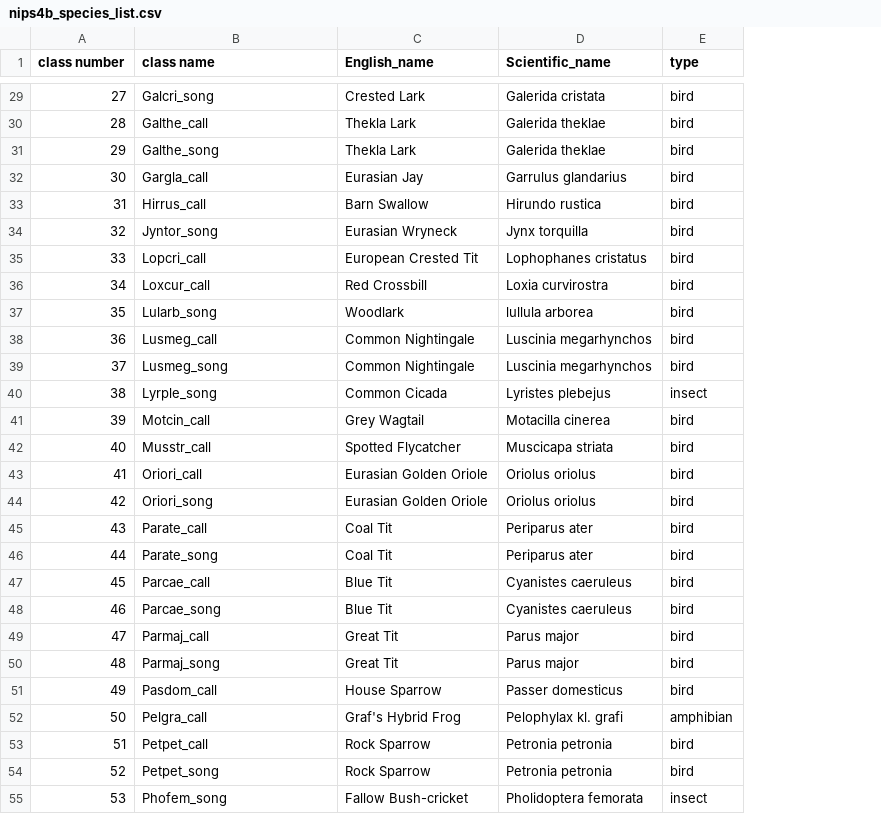
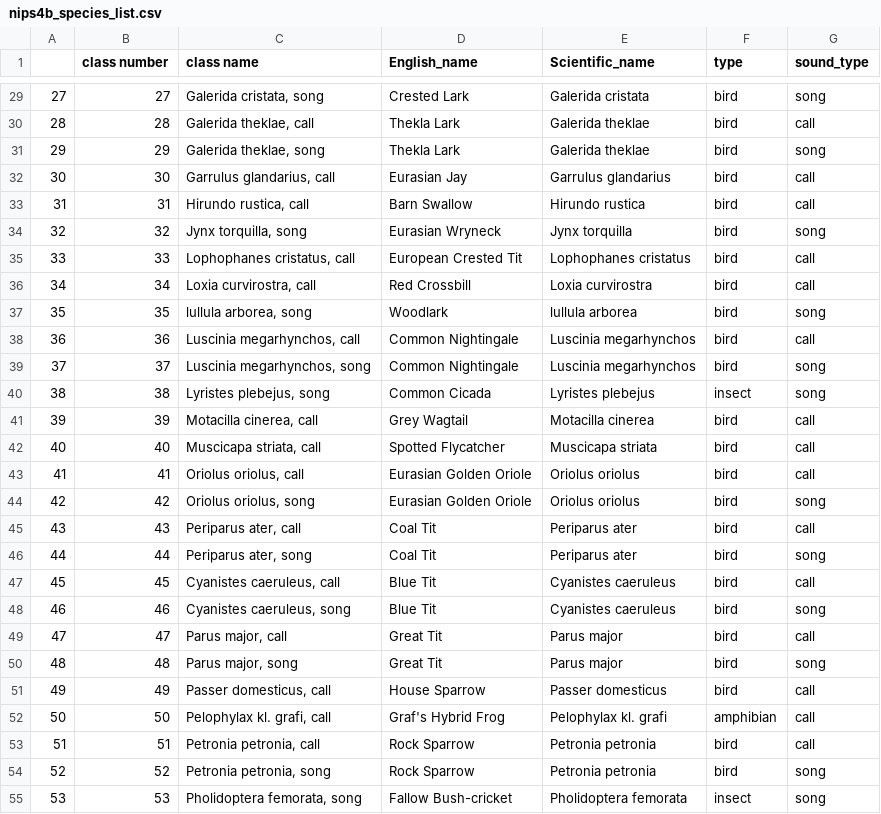
Before and after one commit to josafatburmeister/BirdSongIdentification, a CSV file: data_preparation/nips4b_species_list.csv, drawn as a sheet; only a part is shown, gaps mark what is left out; addresses are those after the commit; the diff covers the shown part only; the diff names each change by its address in the sheet, - before the commit and + after, or states it on an @@ line.

Commit message:
extend downloader to allow to specify sound types for each species separately

```diff
--- a/data_preparation/nips4b_species_list.csv
+++ b/data_preparation/nips4b_species_list.csv
+column A, rows 29-55: 27 | 28 | 29 | 30 | 31 | 32 | 33 | 34 | 35 | 36 | 37 | 38 | 39 | 40 | 41 | 42 | 43 | 44 | 45 | 46 | 47 | 48 | 49 | 50 | 51 | 52 | 53
+column G (sound_type), rows 29-55: song | call | song | call | call | song | call | call | song | call | song | song | call | call | call | song | call | song | call | song | call | song | call | call | call | song | song
-C29 (class name): Galcri_song
+C29 (class name): Galerida cristata, song
-C30 (class name): Galthe_call
+C30 (class name): Galerida theklae, call
-C31 (class name): Galthe_song
+C31 (class name): Galerida theklae, song
-C32 (class name): Gargla_call
+C32 (class name): Garrulus glandarius, call
-C33 (class name): Hirrus_call
+C33 (class name): Hirundo rustica, call
-C34 (class name): Jyntor_song
+C34 (class name): Jynx torquilla, song
-C35 (class name): Lopcri_call
+C35 (class name): Lophophanes cristatus, call
-C36 (class name): Loxcur_call
+C36 (class name): Loxia curvirostra, call
-C37 (class name): Lularb_song
+C37 (class name): lullula arborea, song
-C38 (class name): Lusmeg_call
+C38 (class name): Luscinia megarhynchos, call
-C39 (class name): Lusmeg_song
+C39 (class name): Luscinia megarhynchos, song
-C40 (class name): Lyrple_song
+C40 (class name): Lyristes plebejus, song
-C41 (class name): Motcin_call
+C41 (class name): Motacilla cinerea, call
-C42 (class name): Musstr_call
+C42 (class name): Muscicapa striata, call
-C43 (class name): Oriori_call
+C43 (class name): Oriolus oriolus, call
-C44 (class name): Oriori_song
+C44 (class name): Oriolus oriolus, song
-C45 (class name): Parate_call
+C45 (class name): Periparus ater, call
-C46 (class name): Parate_song
+C46 (class name): Periparus ater, song
-C47 (class name): Parcae_call
+C47 (class name): Cyanistes caeruleus, call
-C48 (class name): Parcae_song
+C48 (class name): Cyanistes caeruleus, song
-C49 (class name): Parmaj_call
+C49 (class name): Parus major, call
-C50 (class name): Parmaj_song
+C50 (class name): Parus major, song
-C51 (class name): Pasdom_call
+C51 (class name): Passer domesticus, call
-C52 (class name): Pelgra_call
+C52 (class name): Pelophylax kl. grafi, call
-C53 (class name): Petpet_call
+C53 (class name): Petronia petronia, call
-C54 (class name): Petpet_song
+C54 (class name): Petronia petronia, song
-C55 (class name): Phofem_song
+C55 (class name): Pholidoptera femorata, song
```
Also changed, not shown: 61 edited cells elsewhere in this file, 2 other files.
